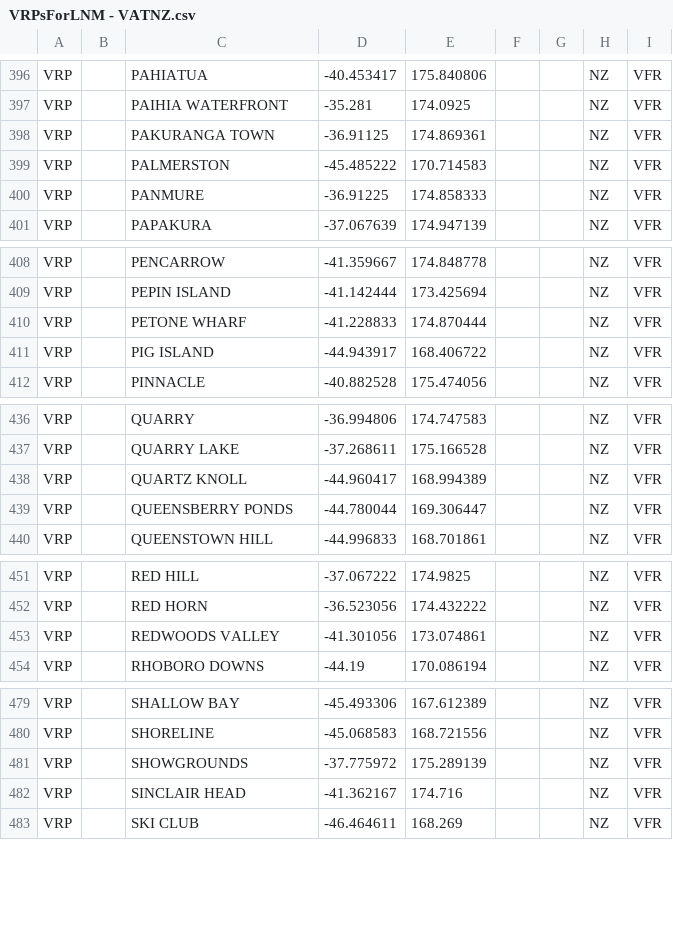
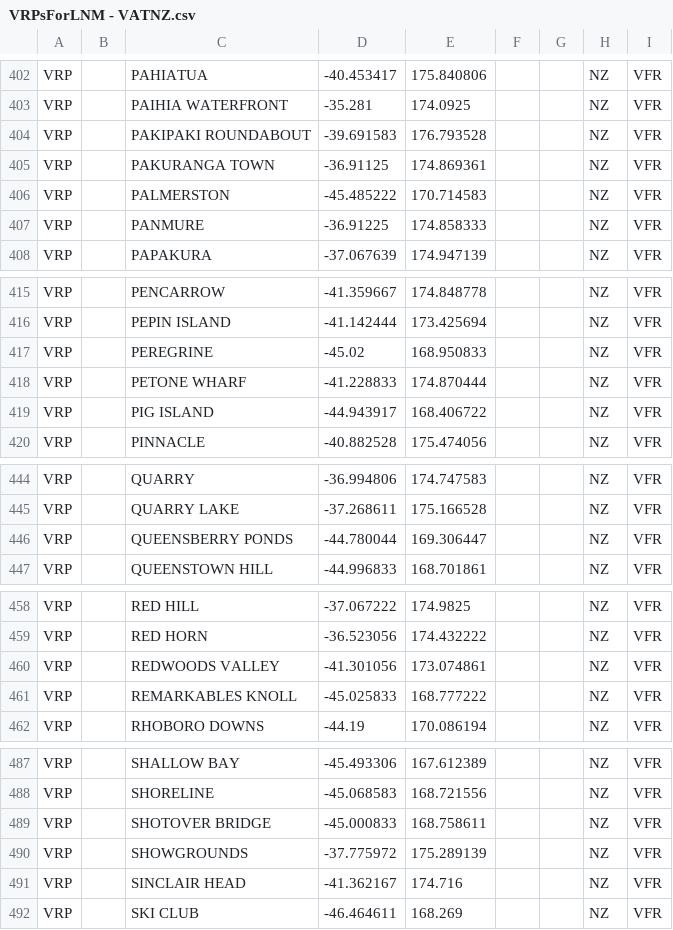
Before and after one commit to vatnz-dev/vrpsForLittleNavMap, a CSV file: VRPsForLNM - VATNZ.csv, drawn as a sheet; only a part is shown, gaps mark what is left out; the diff covers the shown part only.

```diff
--- a/VRPsForLNM - VATNZ.csv
+++ b/VRPsForLNM - VATNZ.csv
@@ -397,2 +403,3 @@ VRP,,PAHIATUA,-40.453417,175.840806,,,NZ,VFR
 VRP,,PAIHIA WATERFRONT,-35.281,174.0925,,,NZ,VFR
+VRP,,PAKIPAKI ROUNDABOUT,-39.691583,176.793528,,,NZ,VFR
 VRP,,PAKURANGA TOWN,-36.91125,174.869361,,,NZ,VFR
@@ -409,2 +416,3 @@ VRP,,PENCARROW,-41.359667,174.848778,,,NZ,VFR
 VRP,,PEPIN ISLAND,-41.142444,173.425694,,,NZ,VFR
+VRP,,PEREGRINE,-45.02,168.950833,,,NZ,VFR
 VRP,,PETONE WHARF,-41.228833,174.870444,,,NZ,VFR
@@ -437,3 +445,2 @@ VRP,,QUARRY,-36.994806,174.747583,,,NZ,VFR
 VRP,,QUARRY LAKE,-37.268611,175.166528,,,NZ,VFR
-VRP,,QUARTZ KNOLL,-44.960417,168.994389,,,NZ,VFR
 VRP,,QUEENSBERRY PONDS,-44.780044,169.306447,,,NZ,VFR
@@ -453,2 +460,3 @@ VRP,,RED HORN,-36.523056,174.432222,,,NZ,VFR
 VRP,,REDWOODS VALLEY,-41.301056,173.074861,,,NZ,VFR
+VRP,,REMARKABLES KNOLL,-45.025833,168.777222,,,NZ,VFR
 VRP,,RHOBORO DOWNS,-44.19,170.086194,,,NZ,VFR
@@ -480,2 +488,3 @@ VRP,,SHALLOW BAY,-45.493306,167.612389,,,NZ,VFR
 VRP,,SHORELINE,-45.068583,168.721556,,,NZ,VFR
+VRP,,SHOTOVER BRIDGE,-45.000833,168.758611,,,NZ,VFR
 VRP,,SHOWGROUNDS,-37.775972,175.289139,,,NZ,VFR
```
Also changed, not shown: 11 added rows, 3 removed rows, 20 moved rows and 3 edited cells elsewhere in this file.
